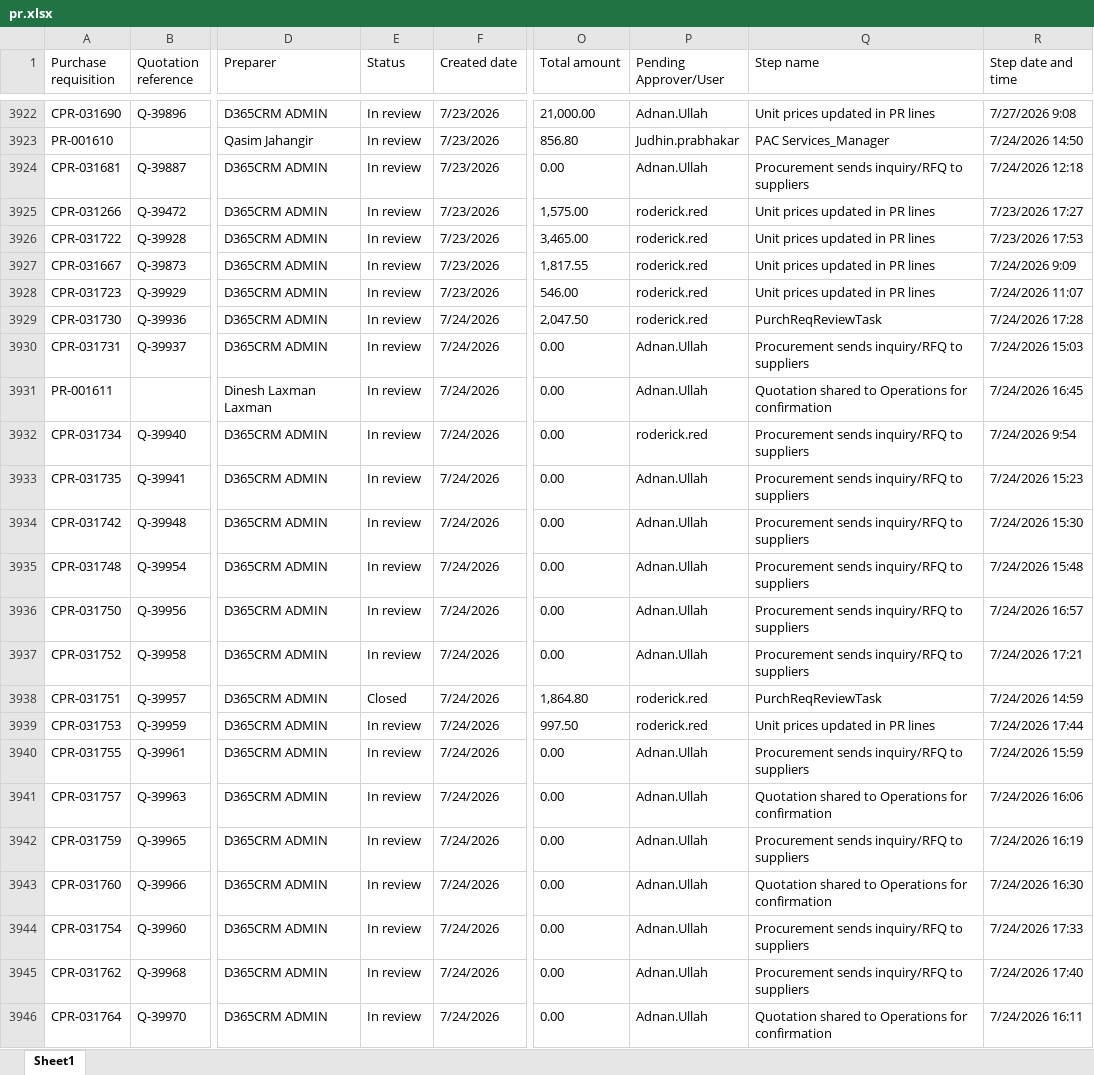
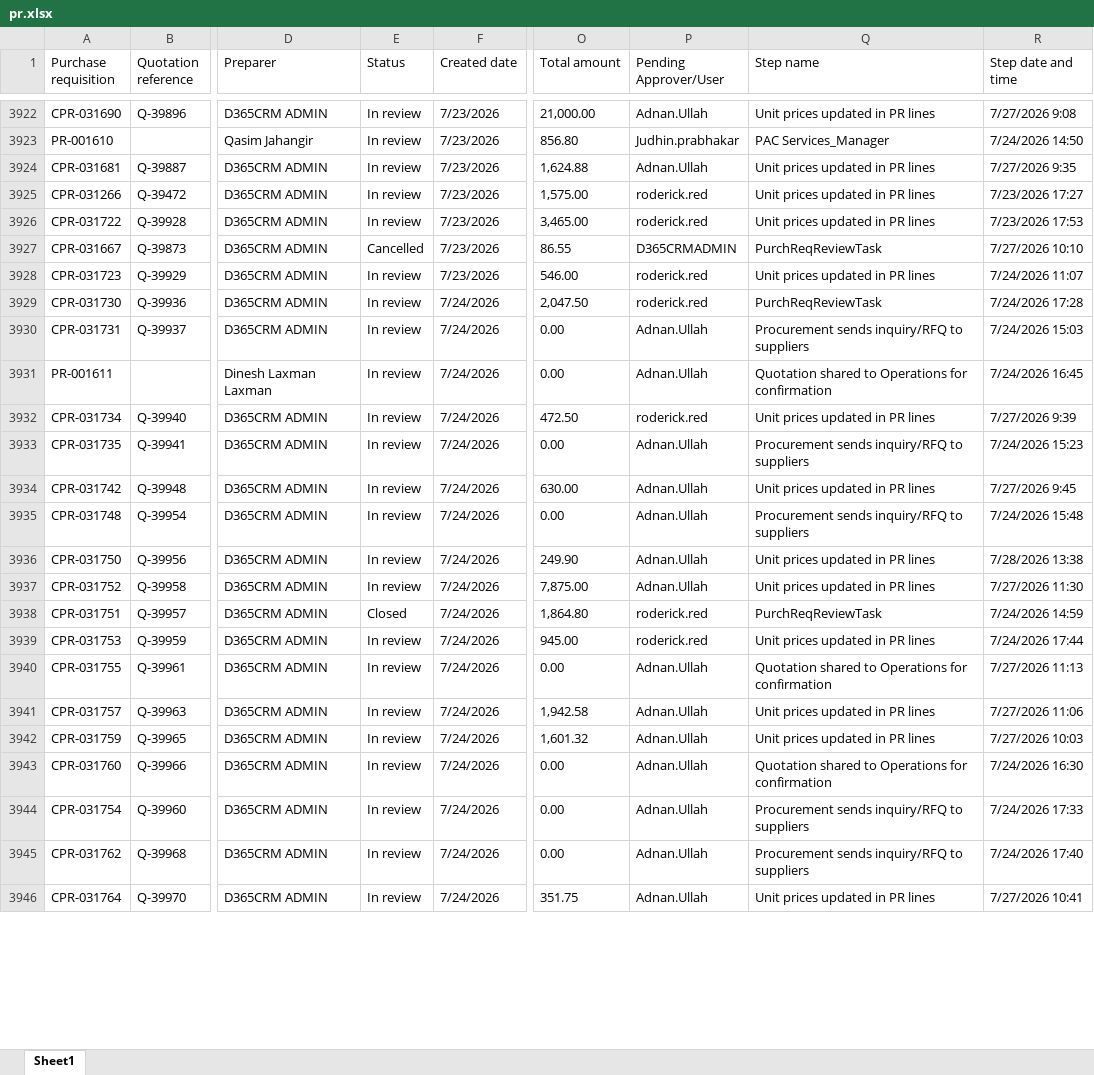
Before and after one commit to Chandansah605/PR-PO-Pipeline-Dashboard, an Excel workbook: pr.xlsx, sheet Sheet1, drawn as a sheet; only a part is shown, gaps mark what is left out; values as stored, in another font and other column widths than the file's, no borders; table styles not drawn; the diff covers the shown part only; the diff names each change by its address in the sheet, - before the commit and + after, or states it on an @@ line.

Commit message:
Data refresh 2026-07-29 09:40

```diff
--- a/pr.xlsx (sheet Sheet1)
+++ b/pr.xlsx (sheet Sheet1)
-O3924 (Total amount): 0.00
+O3924 (Total amount): 1,624.88
-Q3924 (Step name): Procurement sends inquiry/RFQ to suppliers
+Q3924 (Step name): Unit prices updated in PR lines
-R3924 (Step date and time): 7/24/2026 12:18
+R3924 (Step date and time): 7/27/2026 9:35
-E3927 (Status): In review
+E3927 (Status): Cancelled
-O3927 (Total amount): 1,817.55
+O3927 (Total amount): 86.55
-P3927 (Pending Approver/User): roderick.red
+P3927 (Pending Approver/User): D365CRMADMIN
-Q3927 (Step name): Unit prices updated in PR lines
+Q3927 (Step name): PurchReqReviewTask
-R3927 (Step date and time): 7/24/2026 9:09
+R3927 (Step date and time): 7/27/2026 10:10
-O3932 (Total amount): 0.00
+O3932 (Total amount): 472.50
-Q3932 (Step name): Procurement sends inquiry/RFQ to suppliers
+Q3932 (Step name): Unit prices updated in PR lines
-R3932 (Step date and time): 7/24/2026 9:54
+R3932 (Step date and time): 7/27/2026 9:39
-O3934 (Total amount): 0.00
+O3934 (Total amount): 630.00
-Q3934 (Step name): Procurement sends inquiry/RFQ to suppliers
+Q3934 (Step name): Unit prices updated in PR lines
-R3934 (Step date and time): 7/24/2026 15:30
+R3934 (Step date and time): 7/27/2026 9:45
-O3936 (Total amount): 0.00
+O3936 (Total amount): 249.90
-Q3936:Q3937 (Step name): Procurement sends inquiry/RFQ to suppliers
+Q3936:Q3937 (Step name): Unit prices updated in PR lines
-R3936 (Step date and time): 7/24/2026 16:57
+R3936 (Step date and time): 7/28/2026 13:38
-O3937 (Total amount): 0.00
+O3937 (Total amount): 7,875.00
-R3937 (Step date and time): 7/24/2026 17:21
+R3937 (Step date and time): 7/27/2026 11:30
-O3939 (Total amount): 997.50
+O3939 (Total amount): 945.00
-Q3940 (Step name): Procurement sends inquiry/RFQ to suppliers
+Q3940 (Step name): Quotation shared to Operations for confirmation
-R3940 (Step date and time): 7/24/2026 15:59
+R3940 (Step date and time): 7/27/2026 11:13
-O3941 (Total amount): 0.00
+O3941 (Total amount): 1,942.58
-Q3941 (Step name): Quotation shared to Operations for confirmation
+Q3941 (Step name): Unit prices updated in PR lines
-R3941 (Step date and time): 7/24/2026 16:06
+R3941 (Step date and time): 7/27/2026 11:06
-O3942 (Total amount): 0.00
+O3942 (Total amount): 1,601.32
-Q3942 (Step name): Procurement sends inquiry/RFQ to suppliers
+Q3942 (Step name): Unit prices updated in PR lines
-R3942 (Step date and time): 7/24/2026 16:19
+R3942 (Step date and time): 7/27/2026 10:03
-O3946 (Total amount): 0.00
+O3946 (Total amount): 351.75
-Q3946 (Step name): Quotation shared to Operations for confirmation
+Q3946 (Step name): Unit prices updated in PR lines
-R3946 (Step date and time): 7/24/2026 16:11
+R3946 (Step date and time): 7/27/2026 10:41
```
Also changed, not shown: 21 added rows and 258 edited cells elsewhere in this sheet, po.xlsx, 1 other file.
